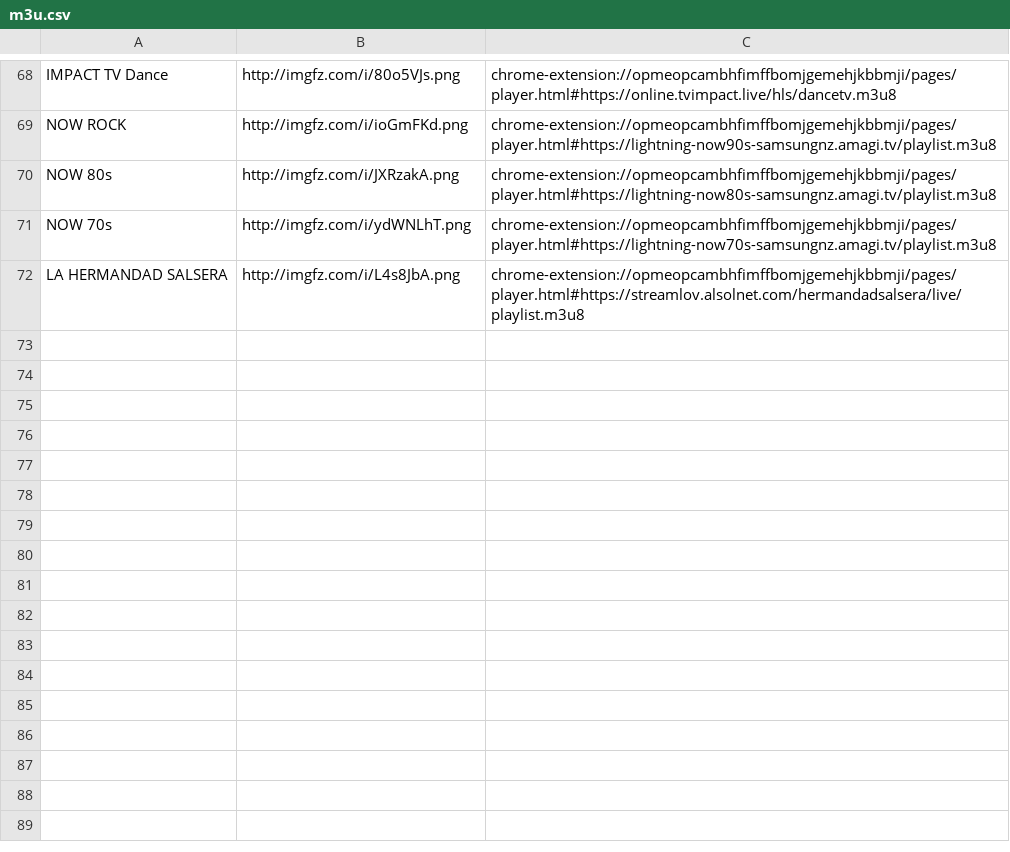
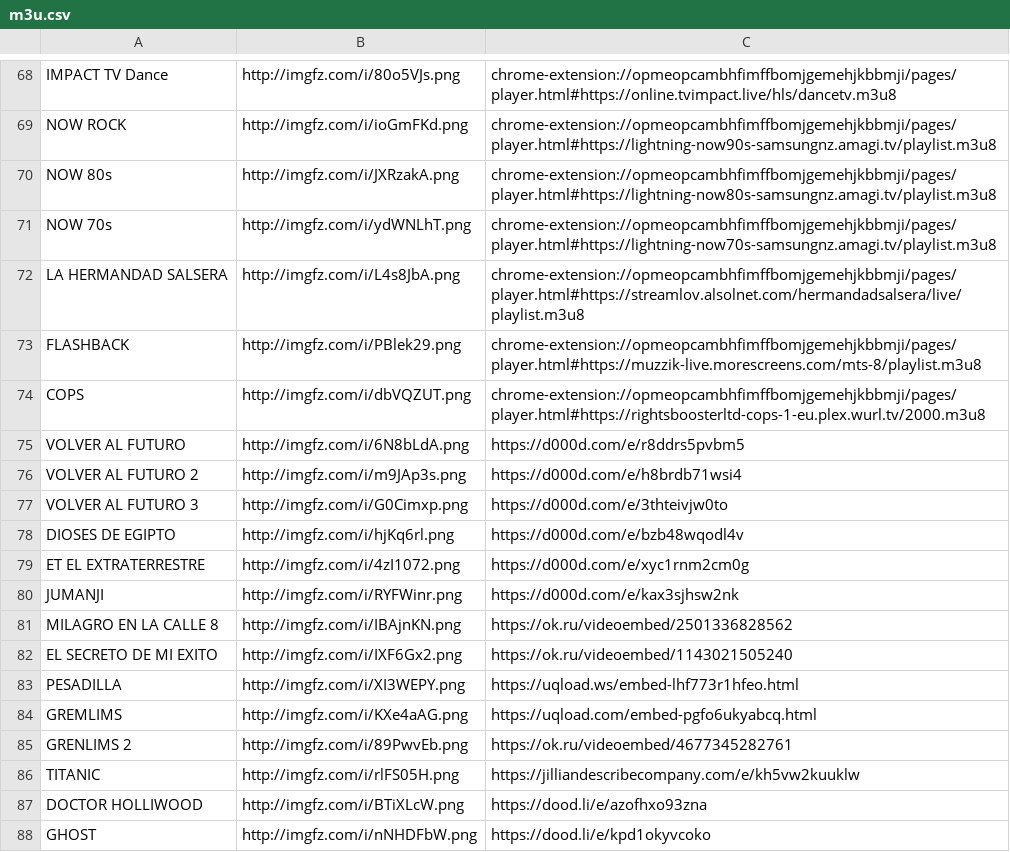
Before and after one commit to galvanoteca2001/FLOW, a CSV file: m3u.csv, drawn as a sheet; only a part is shown, gaps mark what is left out.

Commit message:
Update m3u.csv

```diff
--- a/m3u.csv
+++ b/m3u.csv
@@ -72 +72,17 @@ NOW 70s,http://imgfz.com/i/ydWNLhT.png,chrome-extension://opmeopcambhfimffbomjge
 LA HERMANDAD SALSERA,http://imgfz.com/i/L4s8JbA.png,chrome-extension://opmeopcambhfimffbomjgemehjkbbmji/pages/player.html#https://streamlov.alsolnet.com/hermandadsalsera/live/playlist.m3u8
+FLASHBACK,http://imgfz.com/i/PBlek29.png,chrome-extension://opmeopcambhfimffbomjgemehjkbbmji/pages/player.html#https://muzzik-live.morescreens.com/mts-8/playlist.m3u8
+COPS,http://imgfz.com/i/dbVQZUT.png,chrome-extension://opmeopcambhfimffbomjgemehjkbbmji/pages/player.html#https://rightsboosterltd-cops-1-eu.plex.wurl.tv/2000.m3u8
+VOLVER AL FUTURO,http://imgfz.com/i/6N8bLdA.png,https://d000d.com/e/r8ddrs5pvbm5
+VOLVER AL FUTURO 2,http://imgfz.com/i/m9JAp3s.png,https://d000d.com/e/h8brdb71wsi4
+VOLVER AL FUTURO 3,http://imgfz.com/i/G0Cimxp.png,https://d000d.com/e/3thteivjw0to
+DIOSES DE EGIPTO,http://imgfz.com/i/hjKq6rl.png,https://d000d.com/e/bzb48wqodl4v
+ET EL EXTRATERRESTRE,http://imgfz.com/i/4zI1072.png,https://d000d.com/e/xyc1rnm2cm0g
+JUMANJI,http://imgfz.com/i/RYFWinr.png,https://d000d.com/e/kax3sjhsw2nk
+MILAGRO EN LA CALLE 8,http://imgfz.com/i/IBAjnKN.png,https://ok.ru/videoembed/2501336828562
+EL SECRETO DE MI EXITO,http://imgfz.com/i/IXF6Gx2.png,https://ok.ru/videoembed/1143021505240
+PESADILLA,http://imgfz.com/i/XI3WEPY.png,https://uqload.ws/embed-lhf773r1hfeo.html
+GREMLIMS,http://imgfz.com/i/KXe4aAG.png,https://uqload.com/embed-pgfo6ukyabcq.html
+GRENLIMS 2,http://imgfz.com/i/89PwvEb.png,https://ok.ru/videoembed/4677345282761
+TITANIC,http://imgfz.com/i/rlFS05H.png,https://jilliandescribecompany.com/e/kh5vw2kuuklw
+DOCTOR HOLLIWOOD,http://imgfz.com/i/BTiXLcW.png,https://dood.li/e/azofhxo93zna
+GHOST,http://imgfz.com/i/nNHDFbW.png,https://dood.li/e/kpd1okyvcoko
```
